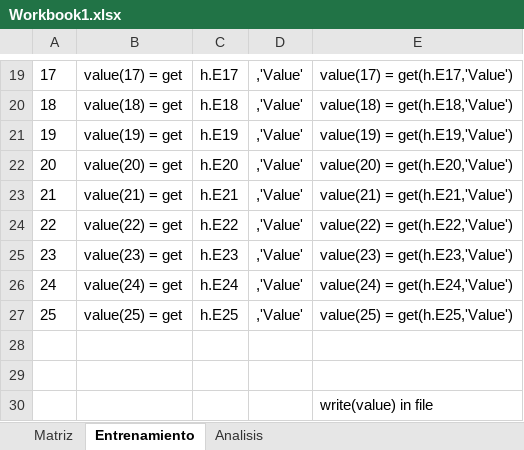
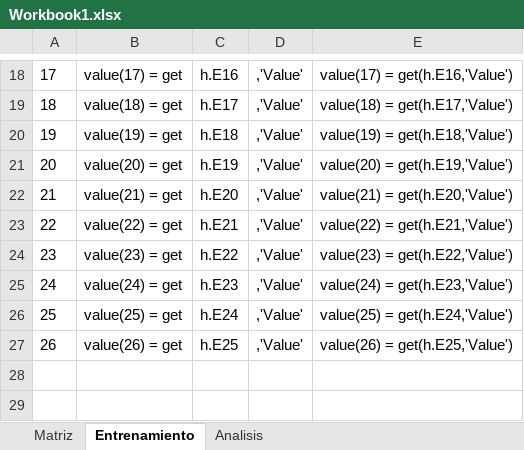
Before and after one commit to Dyeudiel/RedesNeuronales, an Excel workbook: Workbook1.xlsx, sheet Entrenamiento, drawn as a sheet; only a part is shown, gaps mark what is left out; the shorter side is filled out with more unchanged rows; values as stored, in another font and other column widths than the file's, no borders; addresses are those after the commit; the diff covers the shown part only; the diff names each change by its address in the sheet, - before the commit and + after, or states it on an @@ line.

Commit message:
Cambio entrenamiento

```diff
--- a/Workbook1.xlsx (sheet Entrenamiento)
+++ b/Workbook1.xlsx (sheet Entrenamiento)
-C18: h.E17
+C18: h.E16
-E18: value(17) = get(h.E17,'Value')
+E18: value(17) = get(h.E16,'Value')
-C19: h.E18
+C19: h.E17
-E19: value(18) = get(h.E18,'Value')
+E19: value(18) = get(h.E17,'Value')
-C20: h.E19
+C20: h.E18
-E20: value(19) = get(h.E19,'Value')
+E20: value(19) = get(h.E18,'Value')
-C21: h.E20
+C21: h.E19
-E21: value(20) = get(h.E20,'Value')
+E21: value(20) = get(h.E19,'Value')
-C22: h.E21
+C22: h.E20
-E22: value(21) = get(h.E21,'Value')
+E22: value(21) = get(h.E20,'Value')
-C23: h.E22
+C23: h.E21
-E23: value(22) = get(h.E22,'Value')
+E23: value(22) = get(h.E21,'Value')
-C24: h.E23
+C24: h.E22
-E24: value(23) = get(h.E23,'Value')
+E24: value(23) = get(h.E22,'Value')
-C25: h.E24
+C25: h.E23
-E25: value(24) = get(h.E24,'Value')
+E25: value(24) = get(h.E23,'Value')
-C26: h.E25
+C26: h.E24
-E26: value(25) = get(h.E25,'Value')
+E26: value(25) = get(h.E24,'Value')
+row 27: 26 | value(26) = get | h.E25 | ,'Value' | value(26) = get(h.E25,'Value')
```
Also changed, not shown: 1 removed row and 30 edited cells elsewhere in this sheet, formulas that keep their value, 1 other file.
